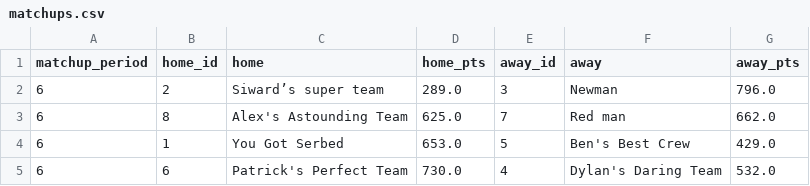
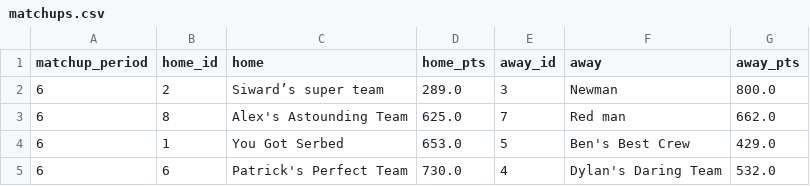
Before and after one commit to luke8mcm/blue-ballers-relay, a CSV file: data/matchups.csv, drawn as a sheet.

```diff
--- a/data/matchups.csv
+++ b/data/matchups.csv
@@ -1,3 +1,3 @@
 matchup_period,home_id,home,home_pts,away_id,away,away_pts
-6,2,Siward’s super team ,289.0,3,Newman,796.0
+6,2,Siward’s super team ,289.0,3,Newman,800.0
 6,8,Alex's Astounding Team,625.0,7,Red man,662.0
```
Also changed, not shown: data/free_agents.csv, data/rosters.csv, 2 other files.
